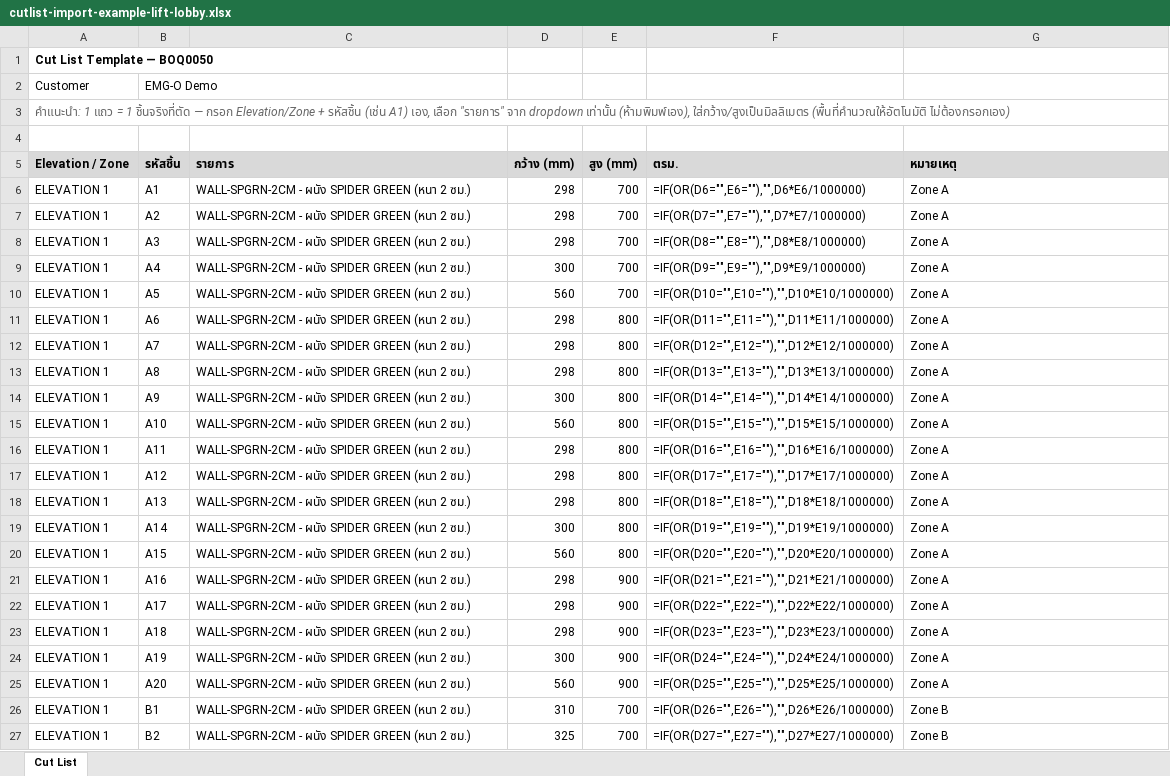
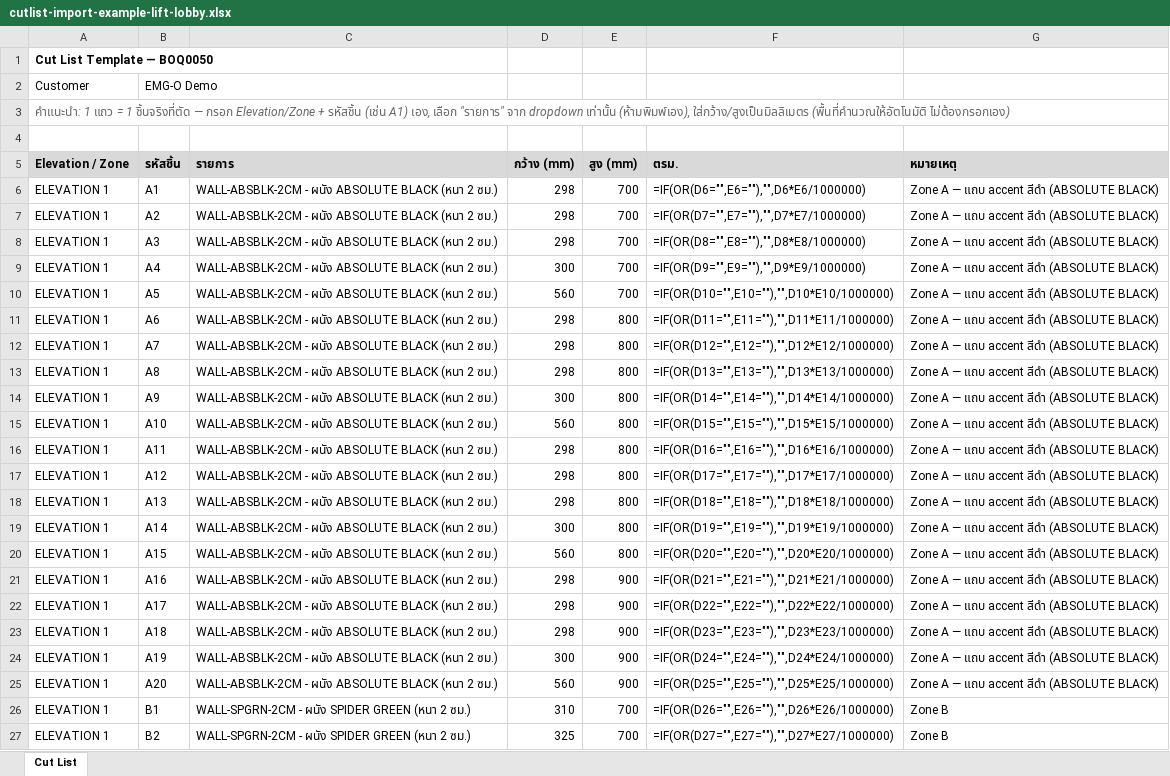
Before and after one commit to soodjarit/emg-o-portal, an Excel workbook: client-docs/example-boq/cutlist-import-example-lift-lobby.xlsx, sheet Cut List, drawn as a sheet; only a part is shown; values as stored, in another font and other column widths than the file's, no borders; formulas without a stored value are shown as written; the diff covers the shown part only; the diff names each change by its address in the sheet, - before the commit and + after, or states it on an @@ line.

```diff
--- a/client-docs/example-boq/cutlist-import-example-lift-lobby.xlsx (sheet Cut List)
+++ b/client-docs/example-boq/cutlist-import-example-lift-lobby.xlsx (sheet Cut List)
-C6:C25 (รายการ): WALL-SPGRN-2CM - ผนัง SPIDER GREEN (หนา 2…
+C6:C25 (รายการ): WALL-ABSBLK-2CM - ผนัง ABSOLUTE BLACK (หนา 2…
-G6:G25 (หมายเหตุ): Zone A
+G6:G25 (หมายเหตุ): Zone A — แถบ accent สีดำ (ABSOLUTE BLACK)
```
Also changed, not shown: 6 added rows, 6 removed rows and 40 edited cells elsewhere in this sheet, 2 other files.
